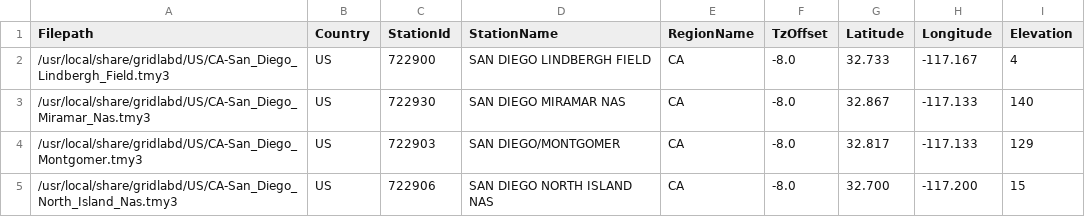
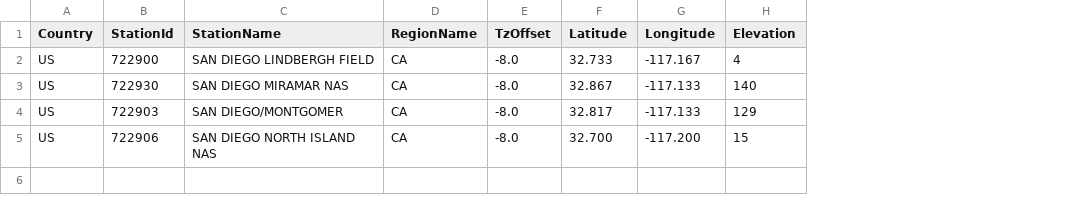
Before and after one commit to arras-energy/gridlabd-old, a CSV file: gldcore/autotest/test_subcommand_weather.csv, drawn as a sheet; the diff names each change by its address in the sheet, - before the commit and + after, or states it on an @@ line.

Commit message:
Fixed weather subcommand validation error

```diff
--- a/gldcore/autotest/test_subcommand_weather.csv
+++ b/gldcore/autotest/test_subcommand_weather.csv
-column A (Filepath), rows 2-5: /usr/local/share/gridlabd/US/CA-San_Diego_Lindbergh_Field.tmy3 | /usr/local/share/gridlabd/US/CA-San_Diego_Miramar_Nas.tmy3 | /usr/local/share/gridlabd/US/CA-San_Diego_Montgomer.tmy3 | /usr/local/share/gridlabd/US/CA-San_Diego_North_Island_Nas.tmy3
```
Also changed, not shown: 2 other files.
